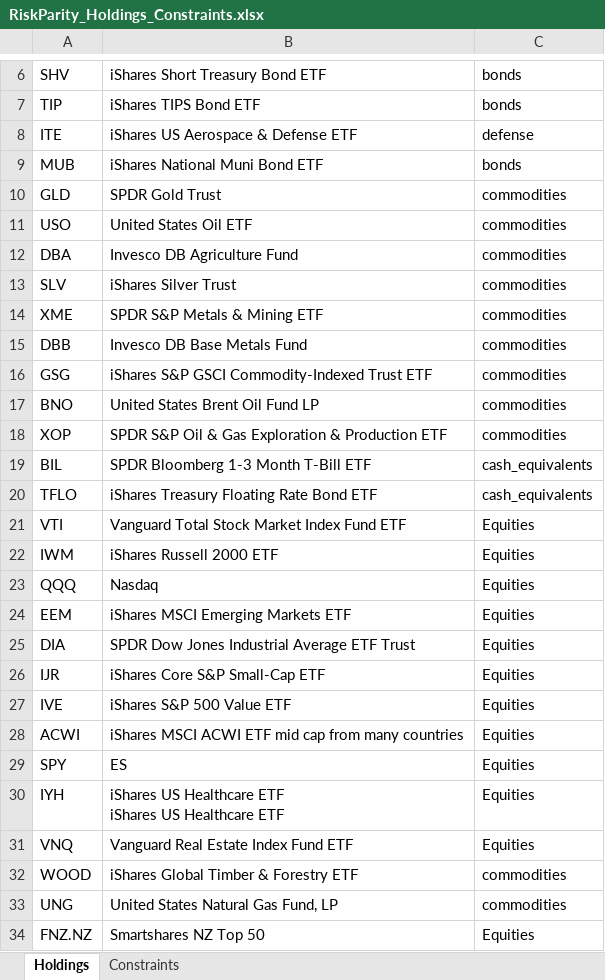
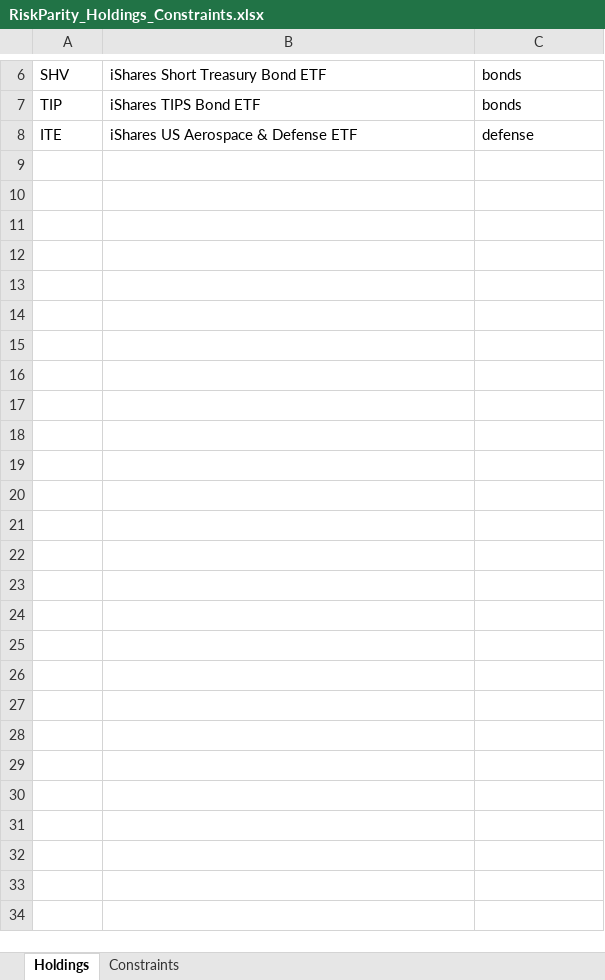
Before and after one commit to webclinic017/RiskParity-Backtrader, an Excel workbook: RiskParity_Holdings_Constraints.xlsx, sheet Holdings, drawn as a sheet; only a part is shown, gaps mark what is left out; values as stored, in another font and other column widths than the file's, no borders; ↵ is a line break in a cell; the diff names each change by its address in the sheet, - before the commit and + after, or states it on an @@ line.

```diff
--- a/RiskParity_Holdings_Constraints.xlsx (sheet Holdings)
+++ b/RiskParity_Holdings_Constraints.xlsx (sheet Holdings)
-row 9: MUB | iShares National Muni Bond ETF | bonds
-row 10: GLD | SPDR Gold Trust | commodities
-row 11: USO | United States Oil ETF | commodities
-row 12: DBA | Invesco DB Agriculture Fund | commodities
-row 13: SLV | iShares Silver Trust | commodities
-row 14: XME | SPDR S&P Metals & Mining ETF | commodities
-row 15: DBB | Invesco DB Base Metals Fund | commodities
-row 16: GSG | iShares S&P GSCI Commodity-Indexed Trust ETF | commodities
-row 17: BNO | United States Brent Oil Fund LP | commodities
-row 18: XOP | SPDR S&P Oil & Gas Exploration & Production ETF | commodities
-row 19: BIL | SPDR Bloomberg 1-3 Month T-Bill ETF | cash_equivalents
-row 20: TFLO | iShares Treasury Floating Rate Bond ETF | cash_equivalents
-row 21: VTI | Vanguard Total Stock Market Index Fund ETF | Equities
-row 22: IWM | iShares Russell 2000 ETF | Equities
-row 23: QQQ | Nasdaq | Equities
-row 24: EEM | iShares MSCI Emerging Markets ETF | Equities
-row 25: DIA | SPDR Dow Jones Industrial Average ETF Trust | Equities
-row 26: IJR | iShares Core S&P Small-Cap ETF | Equities
-row 27: IVE | iShares S&P 500 Value ETF | Equities
-row 28: ACWI | iShares MSCI ACWI ETF mid cap from many countries | Equities
-row 29: SPY | ES | Equities
-row 30: IYH | iShares US Healthcare ETF ↵ iShares US Healthcare ETF | Equities
-row 31: VNQ | Vanguard Real Estate Index Fund ETF | Equities
-row 32: WOOD | iShares Global Timber & Forestry ETF | commodities
-row 33: UNG | United States Natural Gas Fund, LP | commodities
-row 34: FNZ.NZ | Smartshares NZ Top 50 | Equities
```
Also changed, not shown: 2 other files.
